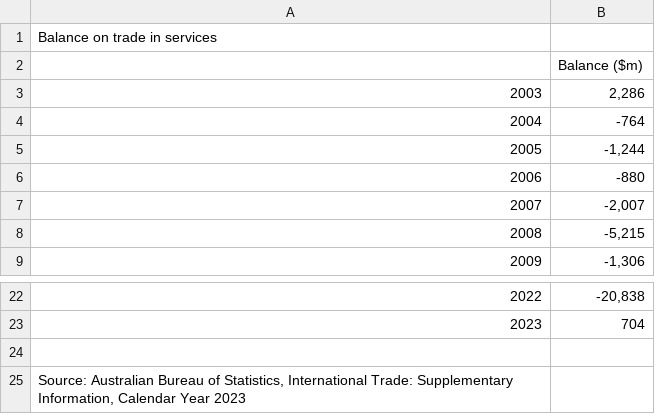
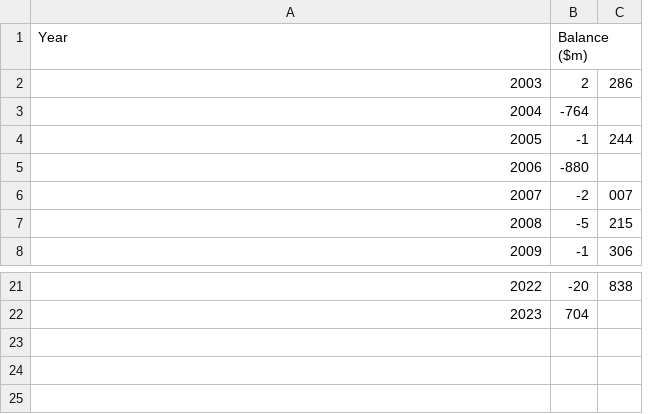
Before and after one commit to ZebGirum/fit3179data, a CSV file: Balance on trade in services.csv, drawn as a sheet; only a part is shown, gaps mark what is left out; removed rows and columns are numbered as before the commit, all else as after; the diff names each change by its address in the sheet, - before the commit and + after, or states it on an @@ line.

Commit message:
Update Balance on trade in services.csv
fixed formatting

```diff
--- a/Balance on trade in services.csv
+++ b/Balance on trade in services.csv
-column B, rows 3-9: 2,286 | -764 | -1,244 | -880 | -2,007 | -5,215 | -1,306; rows 22-23: -20,838 | 704
+column B (Balance ($m)), rows 2-8: 2 | -764 | -1 | -880 | -2 | -5 | -1; rows 21-22: -20 | 704
+column C, rows 2-8: 286 |  | 244 |  | 007 | 215 | 306; row 21: 838
-A1: Balance on trade in services
+A1: Year
-row 2:  | Balance ($m)
-row 24: (empty)
-row 25: Source: Australian Bureau of Statistics, International Trade: Supplementary Information, Calendar Year 2023
```
